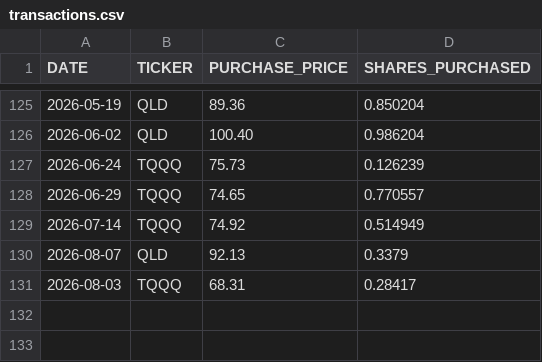
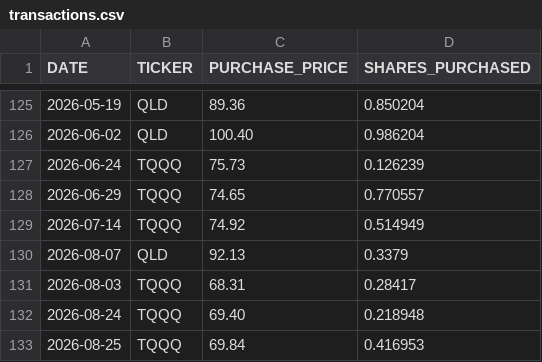
Before and after one commit to craigrow/Simple_Portfolio, a CSV file: portfolios/tqqq_portfolio/transactions.csv, drawn as a sheet; only a part is shown, gaps mark what is left out; the diff names each change by its address in the sheet, - before the commit and + after, or states it on an @@ line.

Commit message:
Add August 24 and 25 transactions

```diff
--- a/portfolios/tqqq_portfolio/transactions.csv
+++ b/portfolios/tqqq_portfolio/transactions.csv
+row 132: 2026-08-24 | TQQQ | 69.40 | 0.218948
+row 133: 2026-08-25 | TQQQ | 69.84 | 0.416953
```
Also changed, not shown: portfolios/crypto_portfolio/transactions.csv, portfolios/foolish_portfolio/transactions.csv.
